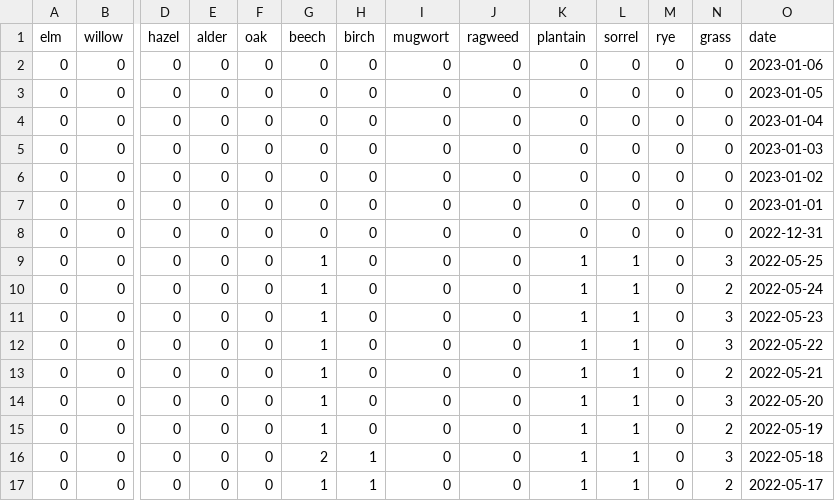
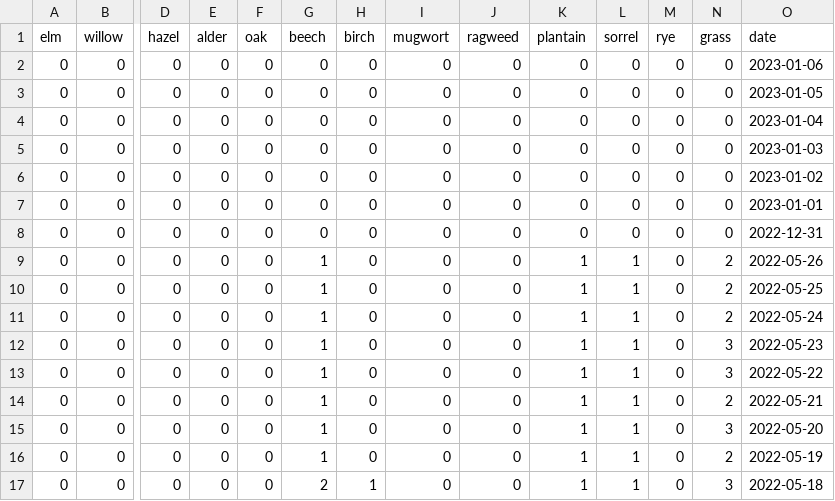
Before and after one commit to oem/Hamburg.jl, a CSV file: src/pollen/levels.csv, drawn as a sheet; only a part is shown, gaps mark what is left out; the shorter side is filled out with more unchanged rows; addresses are those after the commit; rows hold the shown columns only; the diff names each change by its address in the sheet, - before the commit and + after, or states it on an @@ line.

```diff
--- a/src/pollen/levels.csv
+++ b/src/pollen/levels.csv
+row 9: 0 | 0 | 0 | 0 | 0 | 1 | 0 | 0 | 0 | 1 | 1 | 0 | 2 | 2022-05-26
-N10 (grass): 3
+N10 (grass): 2
```
Also changed, not shown: 1 other file.
